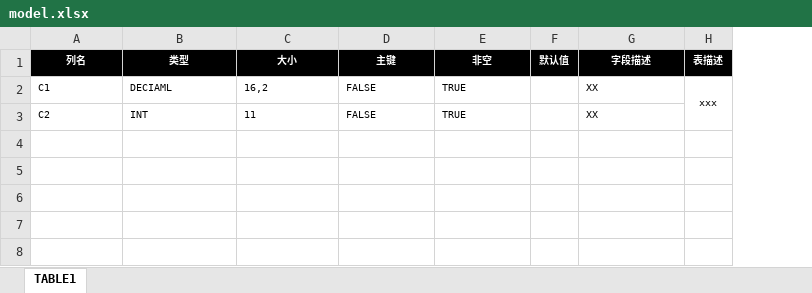
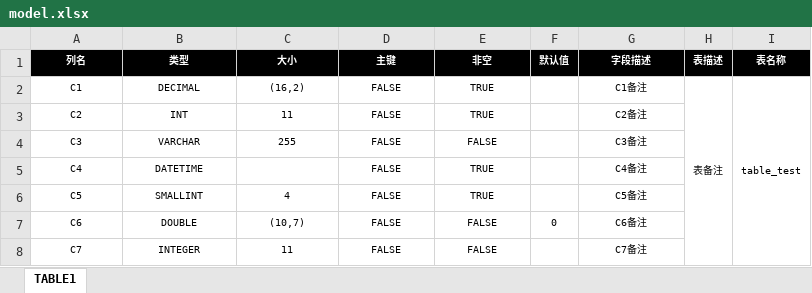
Before and after one commit to shixin752/excel-to-db-table, an Excel workbook: src/main/resources/model.xlsx, sheet TABLE1, drawn as a sheet; values as stored, in another font and other column widths than the file's, no borders; the diff names each change by its address in the sheet, - before the commit and + after, or states it on an @@ line.

```diff
--- a/src/main/resources/model.xlsx (sheet TABLE1)
+++ b/src/main/resources/model.xlsx (sheet TABLE1)
+column I (表名称), row 2: table_test
-A2:E3 alignment: left
+A2:E3 alignment: center
-B2 (类型): DECIAML
+B2 (类型): DECIMAL
-C2 (大小): 16,2
+C2 (大小): (16,2)
-G2 (字段描述): XX
+G2 (字段描述): C1备注
-G2:G3 alignment: left
+G2:G3 alignment: center
-H2 (表描述): xxx
+H2 (表描述): 表备注
-G3 (字段描述): XX
+G3 (字段描述): C2备注
+row 4: C3 | VARCHAR | 255 | FALSE | FALSE |  | C3备注
+row 5: C4 | DATETIME |  | FALSE | TRUE |  | C4备注
+row 6: C5 | SMALLINT | 4 | FALSE | TRUE |  | C5备注
+row 7: C6 | DOUBLE | (10,7) | FALSE | FALSE | 0 | C6备注
+row 8: C7 | INTEGER | 11 | FALSE | FALSE |  | C7备注
```
Also changed, not shown: 6 other files.
